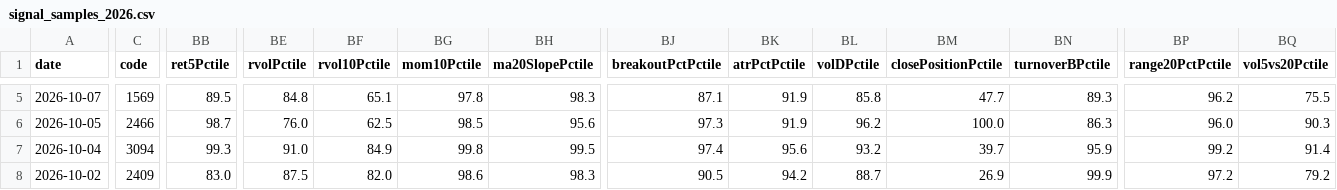
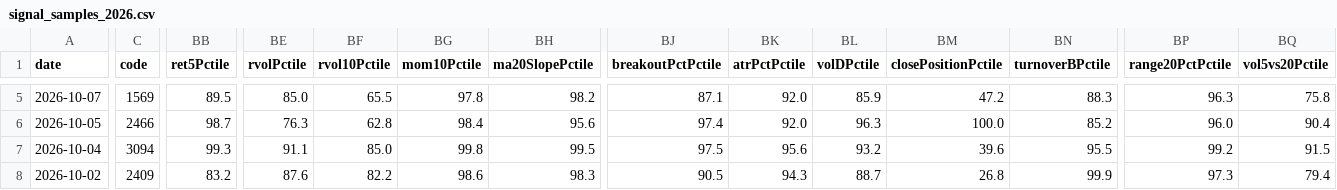
Before and after one commit to jacky-168168/Tradingview-testing, a CSV file: tw-stock-dashboard/docs/data/research/signal_samples_2026.csv, drawn as a sheet; only a part is shown, gaps mark what is left out; the diff covers the shown part only; the diff names each change by its address in the sheet, - before the commit and + after, or states it on an @@ line.

```diff
--- a/tw-stock-dashboard/docs/data/research/signal_samples_2026.csv
+++ b/tw-stock-dashboard/docs/data/research/signal_samples_2026.csv
-BE5 (rvolPctile): 84.8
+BE5 (rvolPctile): 85.0
-BF5 (rvol10Pctile): 65.1
+BF5 (rvol10Pctile): 65.5
-BH5 (ma20SlopePctile): 98.3
+BH5 (ma20SlopePctile): 98.2
-BK5:BK6 (atrPctPctile): 91.9
+BK5:BK6 (atrPctPctile): 92.0
-BL5 (volDPctile): 85.8
+BL5 (volDPctile): 85.9
-BM5 (closePositionPctile): 47.7
+BM5 (closePositionPctile): 47.2
-BN5 (turnoverBPctile): 89.3
+BN5 (turnoverBPctile): 88.3
-BP5 (range20PctPctile): 96.2
+BP5 (range20PctPctile): 96.3
-BQ5 (vol5vs20Pctile): 75.5
+BQ5 (vol5vs20Pctile): 75.8
-BE6 (rvolPctile): 76.0
+BE6 (rvolPctile): 76.3
-BF6 (rvol10Pctile): 62.5
+BF6 (rvol10Pctile): 62.8
-BG6 (mom10Pctile): 98.5
+BG6 (mom10Pctile): 98.4
-BJ6 (breakoutPctPctile): 97.3
+BJ6 (breakoutPctPctile): 97.4
-BL6 (volDPctile): 96.2
+BL6 (volDPctile): 96.3
-BN6 (turnoverBPctile): 86.3
+BN6 (turnoverBPctile): 85.2
-BQ6 (vol5vs20Pctile): 90.3
+BQ6 (vol5vs20Pctile): 90.4
-BE7 (rvolPctile): 91.0
+BE7 (rvolPctile): 91.1
-BF7 (rvol10Pctile): 84.9
+BF7 (rvol10Pctile): 85.0
-BJ7 (breakoutPctPctile): 97.4
+BJ7 (breakoutPctPctile): 97.5
-BM7 (closePositionPctile): 39.7
+BM7 (closePositionPctile): 39.6
-BN7 (turnoverBPctile): 95.9
+BN7 (turnoverBPctile): 95.5
-BQ7 (vol5vs20Pctile): 91.4
+BQ7 (vol5vs20Pctile): 91.5
-BB8 (ret5Pctile): 83.0
+BB8 (ret5Pctile): 83.2
-BE8 (rvolPctile): 87.5
+BE8 (rvolPctile): 87.6
-BF8 (rvol10Pctile): 82.0
+BF8 (rvol10Pctile): 82.2
-BK8 (atrPctPctile): 94.2
+BK8 (atrPctPctile): 94.3
-BM8 (closePositionPctile): 26.9
+BM8 (closePositionPctile): 26.8
-BP8 (range20PctPctile): 97.2
+BP8 (range20PctPctile): 97.3
-BQ8 (vol5vs20Pctile): 79.2
+BQ8 (vol5vs20Pctile): 79.4
```
Also changed, not shown: 165 edited cells elsewhere in this file, 1 other file.
